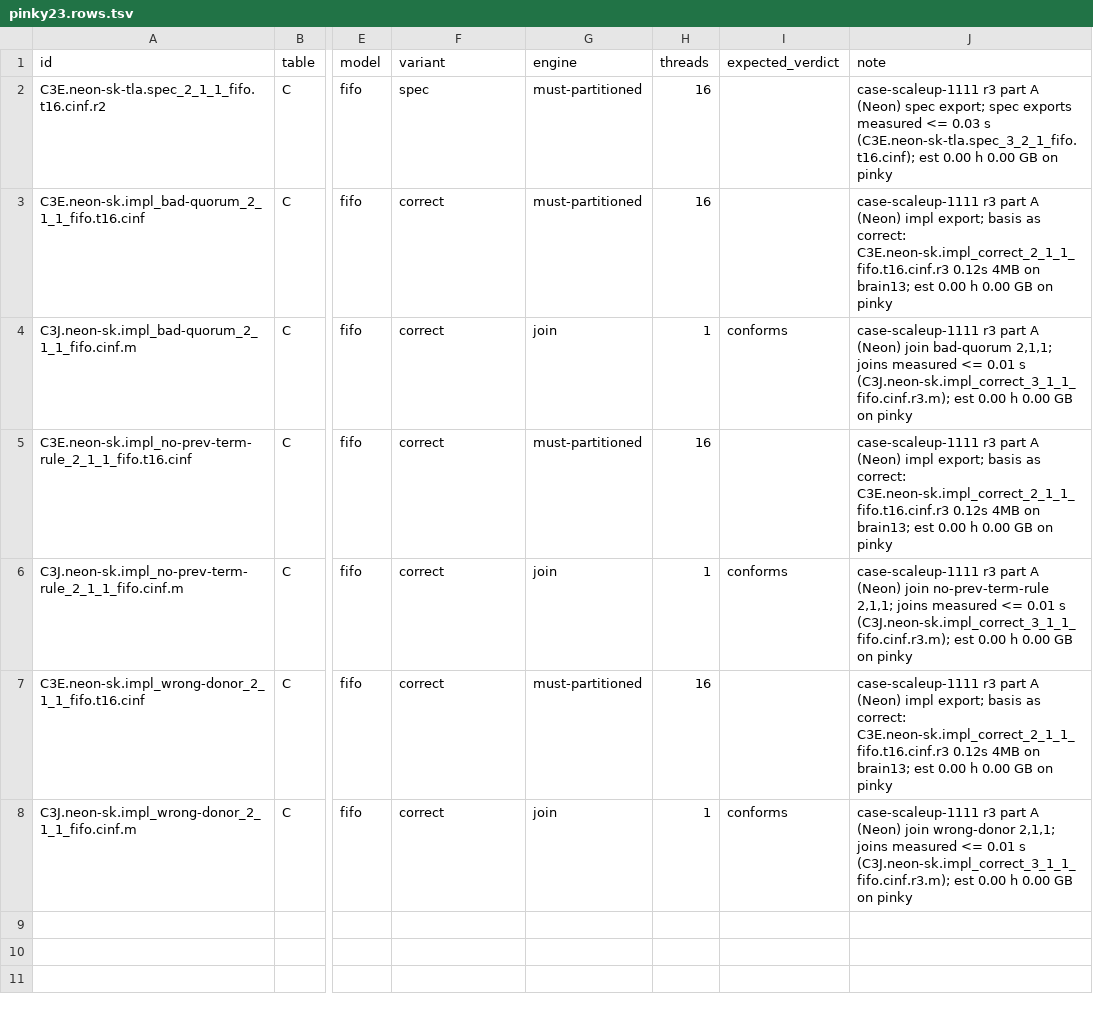
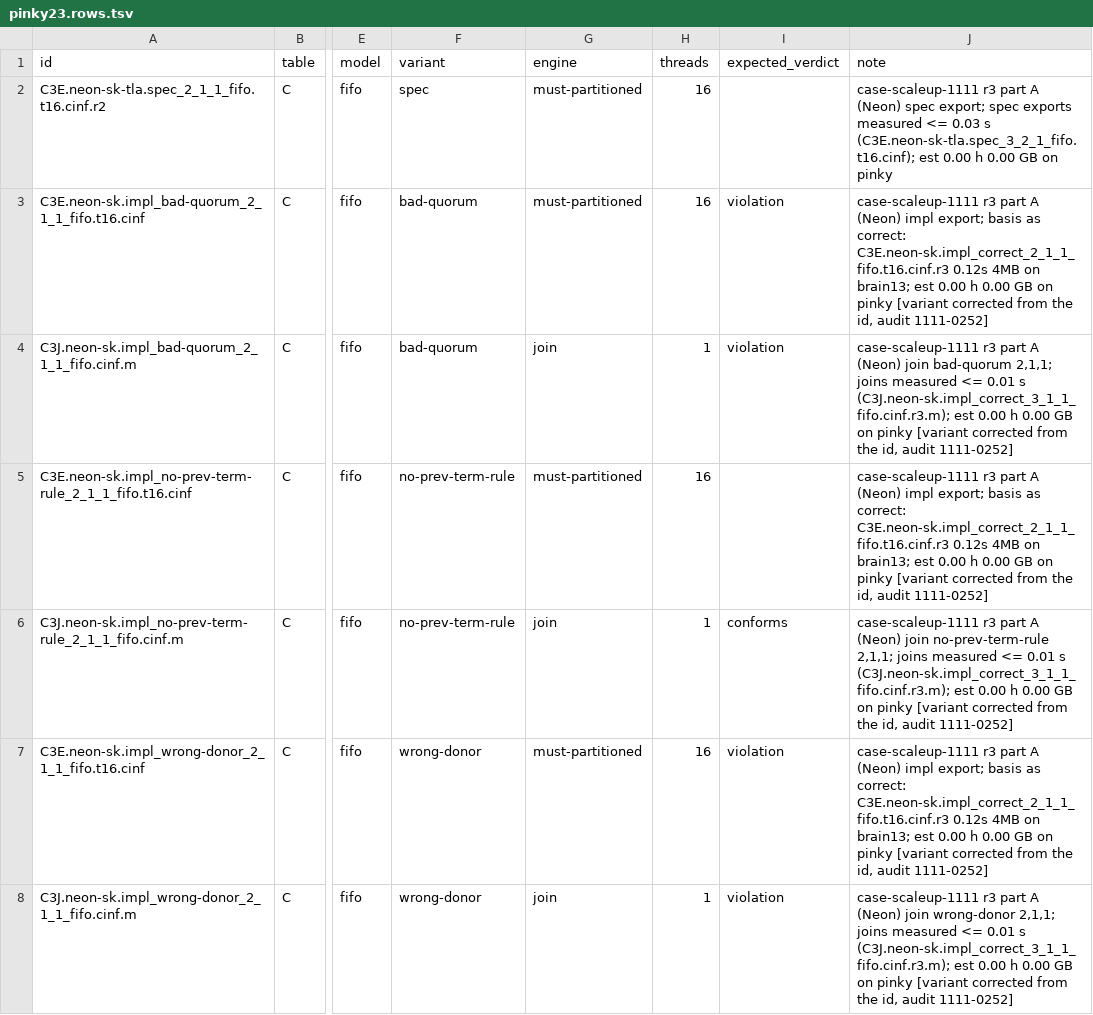
Before and after one commit to joulook/daavar, a TSV file: cluster/campaign/case-scaleup-1111/r3/pinky23.rows.tsv, drawn as a sheet; only a part is shown, gaps mark what is left out; the diff names each change by its address in the sheet, - before the commit and + after, or states it on an @@ line.

```diff
--- a/cluster/campaign/case-scaleup-1111/r3/pinky23.rows.tsv
+++ b/cluster/campaign/case-scaleup-1111/r3/pinky23.rows.tsv
-F3:F4 (variant): correct
+F3:F4 (variant): bad-quorum
-I3 (expected_verdict): (empty)
+I3 (expected_verdict): violation
-J3 (note): …on pinky
+J3 (note): …on pinky [variant corrected from the id, audit 1111-0252]
-I4 (expected_verdict): conforms
+I4 (expected_verdict): violation
-J4 (note): …on pinky
+J4 (note): …on pinky [variant corrected from the id, audit 1111-0252]
-F5:F6 (variant): correct
+F5:F6 (variant): no-prev-term-rule
-J5 (note): …on pinky
+J5 (note): …on pinky [variant corrected from the id, audit 1111-0252]
-J6 (note): …on pinky
+J6 (note): …on pinky [variant corrected from the id, audit 1111-0252]
-F7:F8 (variant): correct
+F7:F8 (variant): wrong-donor
-I7 (expected_verdict): (empty)
+I7 (expected_verdict): violation
-J7 (note): …on pinky
+J7 (note): …on pinky [variant corrected from the id, audit 1111-0252]
-I8 (expected_verdict): conforms
+I8 (expected_verdict): violation
-J8 (note): …on pinky
+J8 (note): …on pinky [variant corrected from the id, audit 1111-0252]
```
Also changed, not shown: cluster/campaign/case-scaleup-1111/r3/pinky16.rows.tsv, cluster/campaign/case-scaleup-1111/r3/pinky18.rows.tsv, 1 other file.
